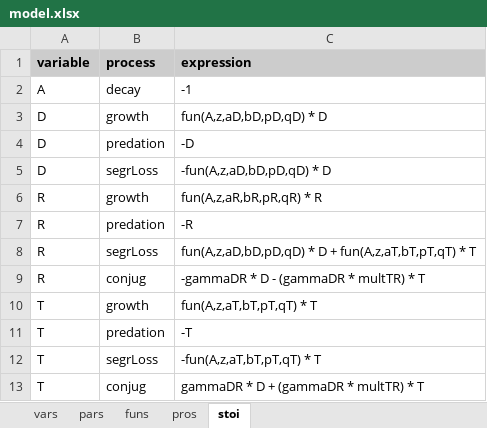
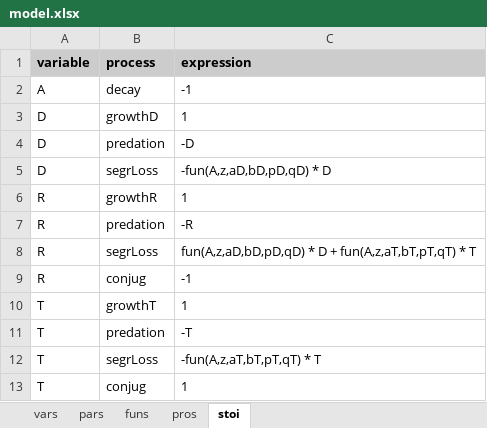
Before and after one commit to dkneis/rodeoApp, an Excel workbook: inst/examples/DRT/model.xlsx, sheet stoi, drawn as a sheet; values as stored, in another font and other column widths than the file's, no borders; the diff names each change by its address in the sheet, - before the commit and + after, or states it on an @@ line.

```diff
--- a/inst/examples/DRT/model.xlsx (sheet stoi)
+++ b/inst/examples/DRT/model.xlsx (sheet stoi)
-B3 (process): growth
+B3 (process): growthD
-C3 (expression): fun(A,z,aD,bD,pD,qD) * D
+C3 (expression): 1
-B6 (process): growth
+B6 (process): growthR
-C6 (expression): fun(A,z,aR,bR,pR,qR) * R
+C6 (expression): 1
-C9 (expression): -gammaDR * D - (gammaDR * multTR) * T
+C9 (expression): -1
-B10 (process): growth
+B10 (process): growthT
-C10 (expression): fun(A,z,aT,bT,pT,qT) * T
+C10 (expression): 1
-C13 (expression): gammaDR * D + (gammaDR * multTR) * T
+C13 (expression): 1
```
Also changed, not shown: sheet pros.
